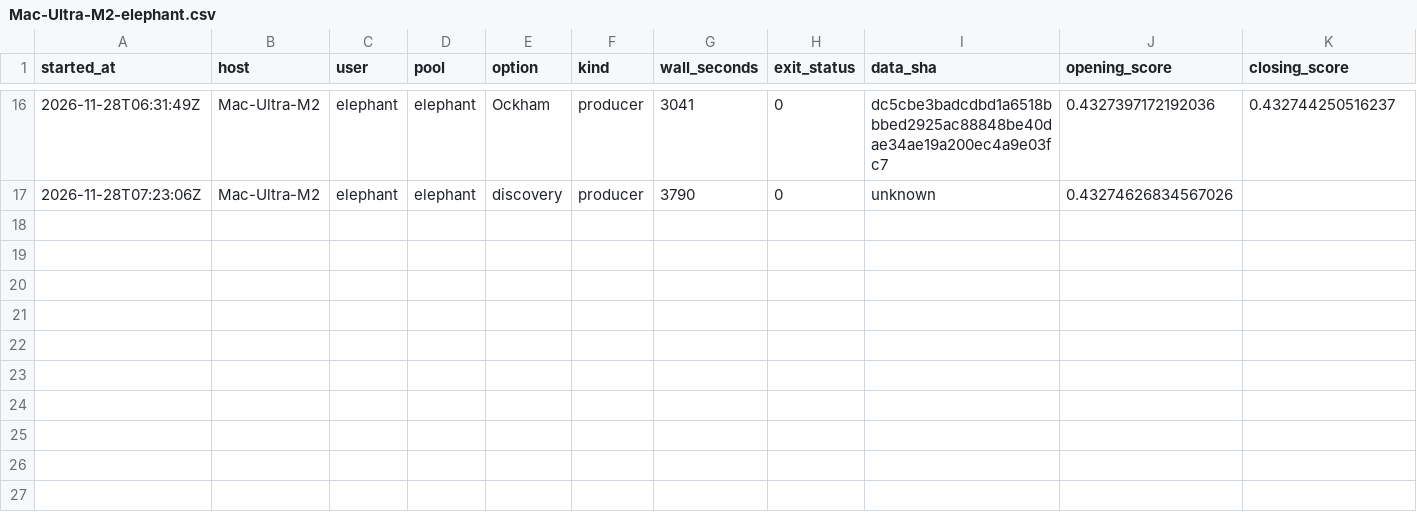
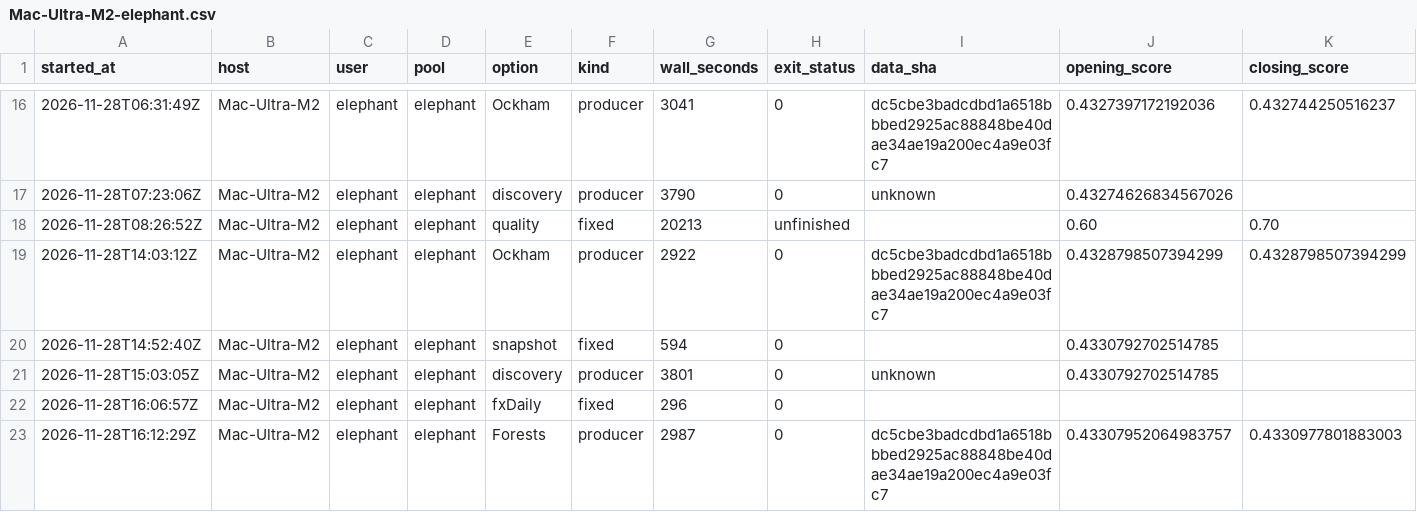
Before and after one commit to stSoftwareAU/GRQ-health, a CSV file: docs/producer-runs/Mac-Ultra-M2-elephant.csv, drawn as a sheet; only a part is shown, gaps mark what is left out; rows hold the shown columns only; the diff names each change by its address in the sheet, - before the commit and + after, or states it on an @@ line.

Commit message:
Run ledger: Mac-Ultra-M2-elephant (22 rows, trailing 35 days)

```diff
--- a/docs/producer-runs/Mac-Ultra-M2-elephant.csv
+++ b/docs/producer-runs/Mac-Ultra-M2-elephant.csv
+row 18: 2026-11-28T08:26:52Z | Mac-Ultra-M2 | elephant | elephant | quality | fixed | 20213 | unfinished |  | 0.60 | 0.70
+row 19: 2026-11-28T14:03:12Z | Mac-Ultra-M2 | elephant | elephant | Ockham | producer | 2922 | 0 | dc5cbe3badcdbd1a6518bbbed2925ac88848be40dae34ae19a200ec4a9e03fc7 | 0.4328798507394299 | 0.4328798507394299
+row 20: 2026-11-28T14:52:40Z | Mac-Ultra-M2 | elephant | elephant | snapshot | fixed | 594 | 0 |  | 0.4330792702514785
+row 21: 2026-11-28T15:03:05Z | Mac-Ultra-M2 | elephant | elephant | discovery | producer | 3801 | 0 | unknown | 0.4330792702514785
+row 22: 2026-11-28T16:06:57Z | Mac-Ultra-M2 | elephant | elephant | fxDaily | fixed | 296 | 0
+row 23: 2026-11-28T16:12:29Z | Mac-Ultra-M2 | elephant | elephant | Forests | producer | 2987 | 0 | dc5cbe3badcdbd1a6518bbbed2925ac88848be40dae34ae19a200ec4a9e03fc7 | 0.43307952064983757 | 0.4330977801883003
```
